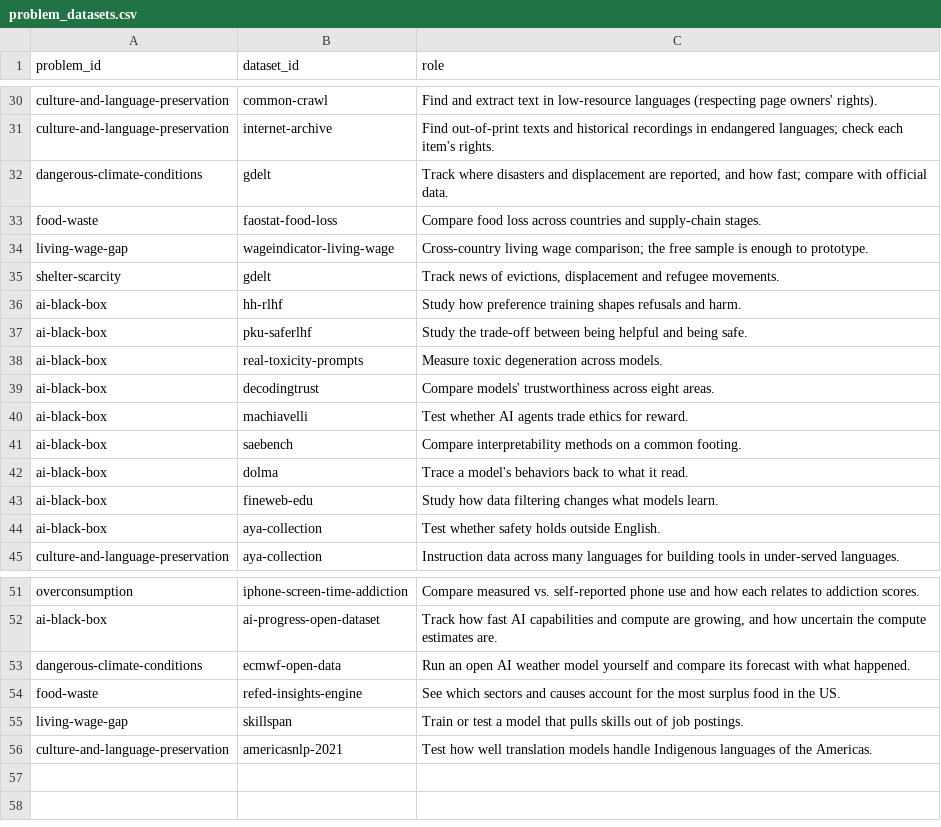
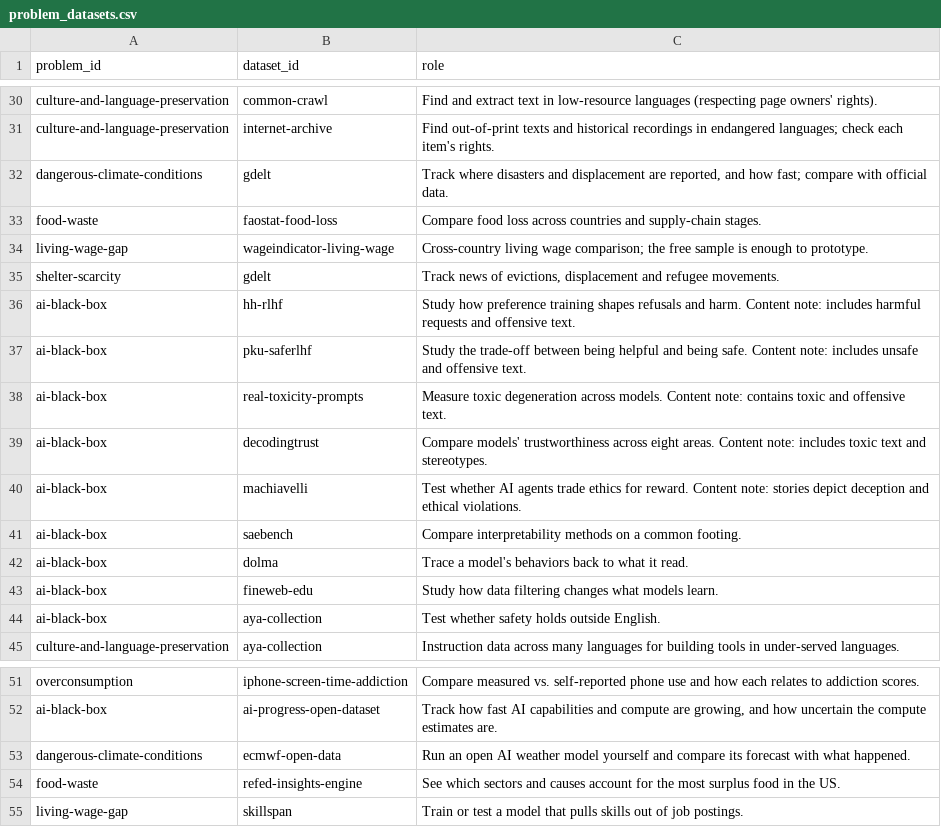
Before and after one commit to rheasrepos/ai-fixable-problems-db, a CSV file: data/problem_datasets.csv, drawn as a sheet; only a part is shown, gaps mark what is left out.

```diff
--- a/data/problem_datasets.csv
+++ b/data/problem_datasets.csv
@@ -35,7 +35,7 @@ living-wage-gap,wageindicator-living-wage,Cross-country living wage comparison;
 shelter-scarcity,gdelt,"Track news of evictions, displacement and refugee movements."
-ai-black-box,hh-rlhf,Study how preference training shapes refusals and harm.
-ai-black-box,pku-saferlhf,Study the trade-off between being helpful and being safe.
-ai-black-box,real-toxicity-prompts,Measure toxic degeneration across models.
-ai-black-box,decodingtrust,Compare models' trustworthiness across eight areas.
-ai-black-box,machiavelli,Test whether AI agents trade ethics for reward.
+ai-black-box,hh-rlhf,Study how preference training shapes refusals and harm. Content note: includes harmful requests and offensive text.
+ai-black-box,pku-saferlhf,Study the trade-off between being helpful and being safe. Content note: includes unsafe and offensive text.
+ai-black-box,real-toxicity-prompts,Measure toxic degeneration across models. Content note: contains toxic and offensive text.
+ai-black-box,decodingtrust,Compare models' trustworthiness across eight areas. Content note: includes toxic text and stereotypes.
+ai-black-box,machiavelli,Test whether AI agents trade ethics for reward. Content note: stories depict deception and ethical violations.
 ai-black-box,saebench,Compare interpretability methods on a common footing.
@@ -55,2 +55 @@ food-waste,refed-insights-engine,See which sectors and causes account for the mo
 living-wage-gap,skillspan,Train or test a model that pulls skills out of job postings.
-culture-and-language-preservation,americasnlp-2021,Test how well translation models handle Indigenous languages of the Americas.
```
Also changed, not shown: data/data_gaps.csv, data/datasets.csv, 1 other file.
